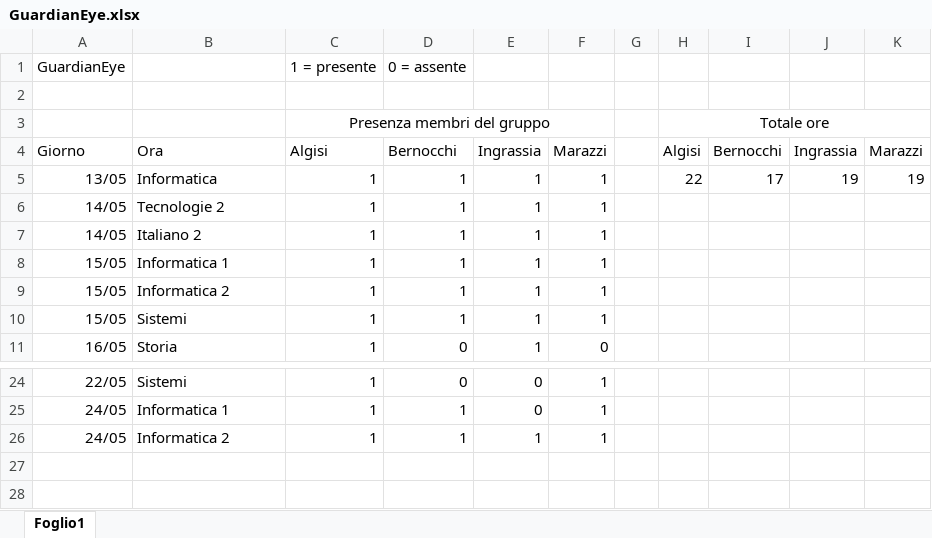
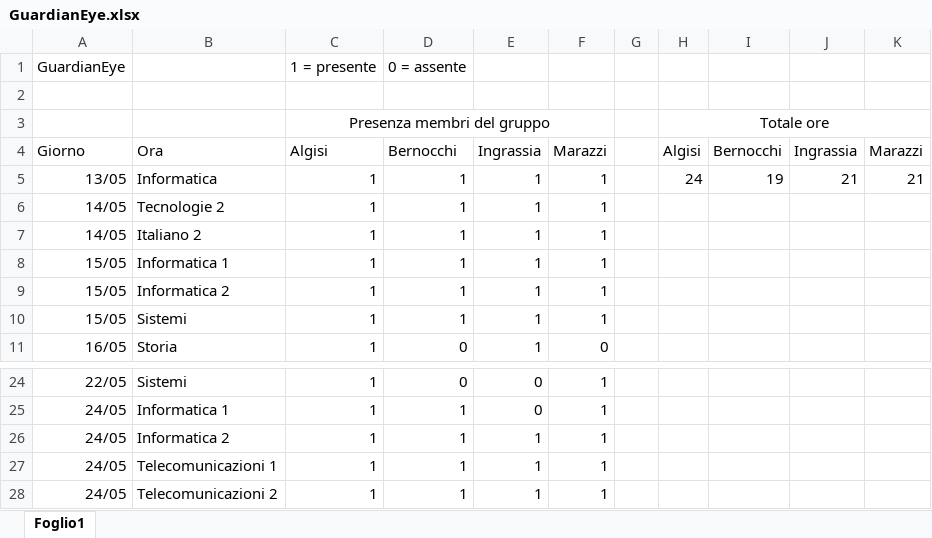
Before and after one commit to JellyMLG1/GuardianEye, an Excel workbook: GuardianEye.xlsx, sheet Foglio1, drawn as a sheet; only a part is shown, gaps mark what is left out; values as stored, in another font and other column widths than the file's, no borders; the diff names each change by its address in the sheet, - before the commit and + after, or states it on an @@ line.

Commit message:
Aggiornamento Telecomunicazioni 2405

```diff
--- a/GuardianEye.xlsx (sheet Foglio1)
+++ b/GuardianEye.xlsx (sheet Foglio1)
-H5: 22
+H5: 24
-I5: 17
+I5: 19
-J5: 19
+J5: 21
-K5: 19
+K5: 21
+row 27: 24/05 | Telecomunicazioni 1 | 1 | 1 | 1 | 1
+row 28: 24/05 | Telecomunicazioni 2 | 1 | 1 | 1 | 1
```
